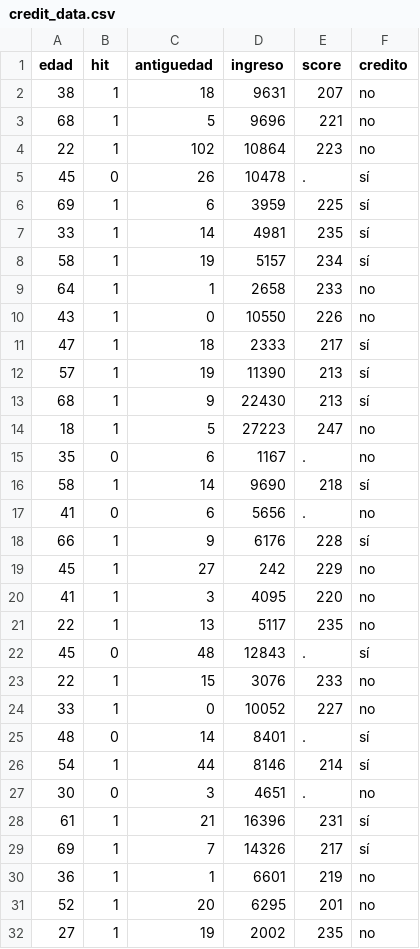
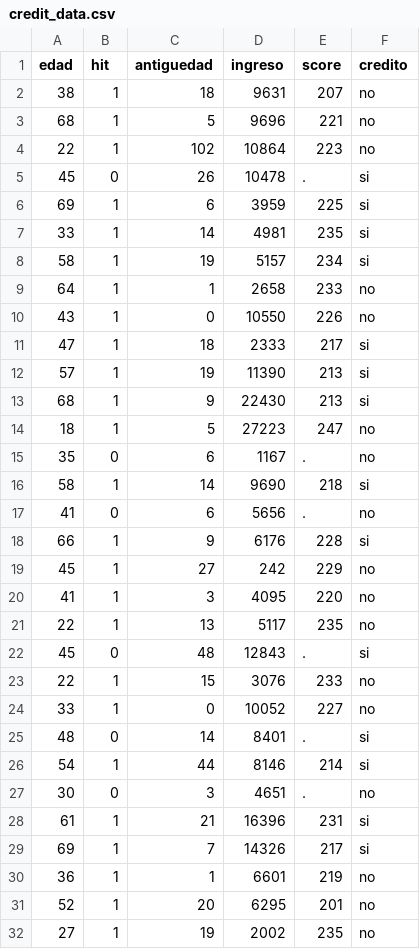
Before and after one commit to leonardomarintellez/muestreo_2021, a CSV file: datos/credit_data.csv, drawn as a sheet; only a part is shown; the diff covers the shown part only.

Commit message:
datos

```diff
--- a/datos/credit_data.csv
+++ b/datos/credit_data.csv
@@ -4,16 +4,16 @@ edad,hit,antiguedad,ingreso,score,credito
 22,1,102,10864,223,no
-45,0,26,10478,.,sí
-69,1,6,3959,225,sí
-33,1,14,4981,235,sí
-58,1,19,5157,234,sí
+45,0,26,10478,.,si
+69,1,6,3959,225,si
+33,1,14,4981,235,si
+58,1,19,5157,234,si
 64,1,1,2658,233,no
 43,1,0,10550,226,no
-47,1,18,2333,217,sí
-57,1,19,11390,213,sí
-68,1,9,22430,213,sí
+47,1,18,2333,217,si
+57,1,19,11390,213,si
+68,1,9,22430,213,si
 18,1,5,27223,247,no
 35,0,6,1167,.,no
-58,1,14,9690,218,sí
+58,1,14,9690,218,si
 41,0,6,5656,.,no
-66,1,9,6176,228,sí
+66,1,9,6176,228,si
 45,1,27,242,229,no
@@ -21,10 +21,10 @@ edad,hit,antiguedad,ingreso,score,credito
 22,1,13,5117,235,no
-45,0,48,12843,.,sí
+45,0,48,12843,.,si
 22,1,15,3076,233,no
 33,1,0,10052,227,no
-48,0,14,8401,.,sí
-54,1,44,8146,214,sí
+48,0,14,8401,.,si
+54,1,44,8146,214,si
 30,0,3,4651,.,no
-61,1,21,16396,231,sí
-69,1,7,14326,217,sí
+61,1,21,16396,231,si
+69,1,7,14326,217,si
 36,1,1,6601,219,no
```
Also changed, not shown: 20 edited cells elsewhere in this file.
